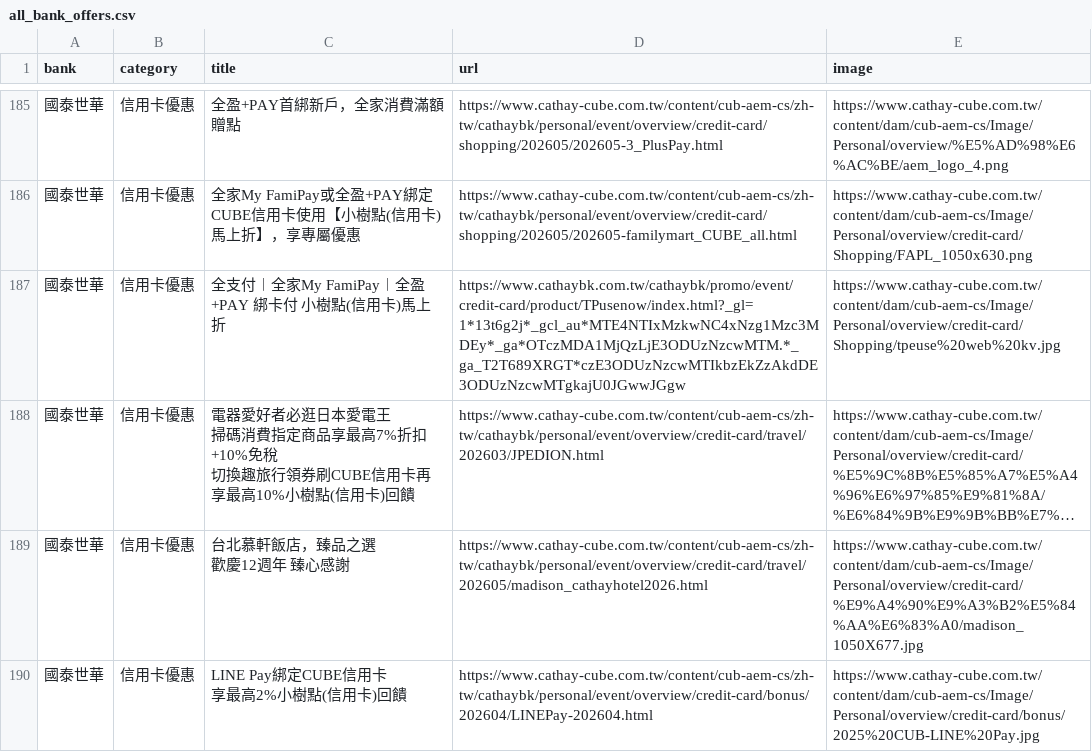
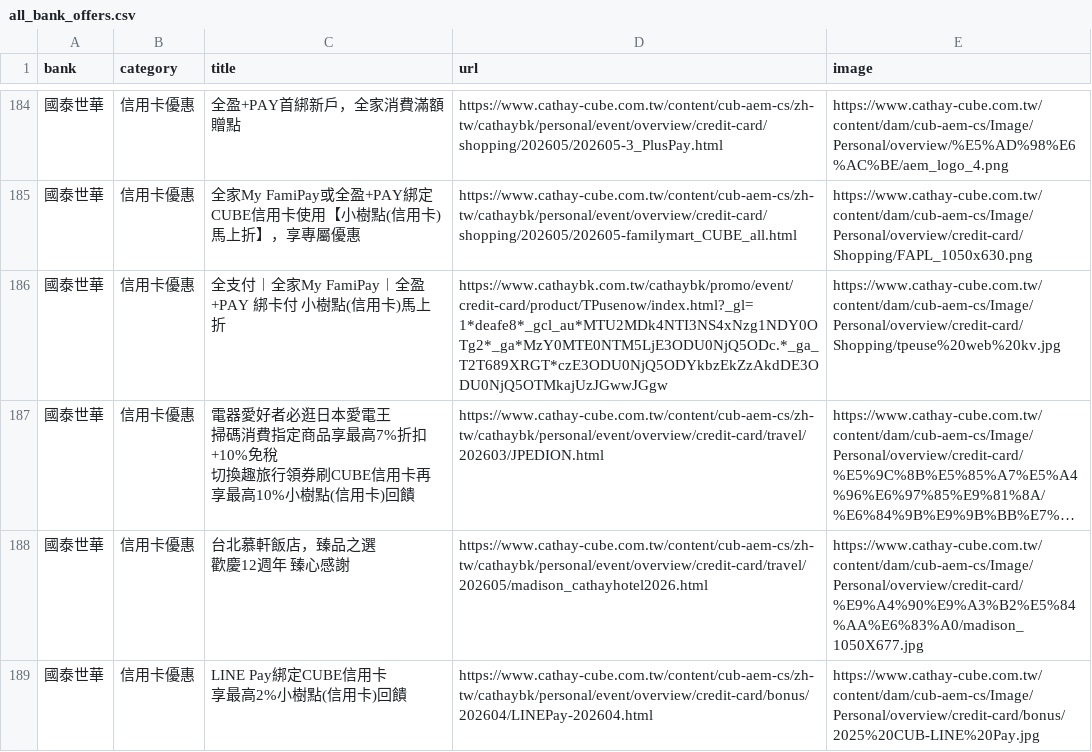
Before and after one commit to Kaiweng/Credit-Cards, a CSV file: all_bank_offers.csv, drawn as a sheet; only a part is shown, gaps mark what is left out; long unchanged cells end in …; addresses are those after the commit; the diff covers the shown part only; the diff names each change by its address in the sheet, - before the commit and + after, or states it on an @@ line.

```diff
--- a/all_bank_offers.csv
+++ b/all_bank_offers.csv
-D186 (url): https://www.cathaybk.com.tw/cathaybk/promo/event/credit-card/product/TPusenow/index.html?_gl=1*13t6g2j*_gcl_au*MTE4NTIxMzkwNC4xNzg1Mzc3MDEy*_ga*OTczMDA1MjQzLjE3ODUzNzcwMTM.*_ga_T2T689XRGT*czE3ODUzNzcwMTIkbzEkZzAkdDE3ODUzNzcwMTgkajU0JGwwJGgw
+D186 (url): https://www.cathaybk.com.tw/cathaybk/promo/event/credit-card/product/TPusenow/index.html?_gl=1*deafe8*_gcl_au*MTU2MDk4NTI3NS4xNzg1NDY0OTg2*_ga*MzY0MTE0NTM5LjE3ODU0NjQ5ODc.*_ga_T2T689XRGT*czE3ODU0NjQ5ODYkbzEkZzAkdDE3ODU0NjQ5OTMkajUzJGwwJGgw
```
Also changed, not shown: 3 added rows, 2 removed rows and 1 edited cell elsewhere in this file, 2 other files.
